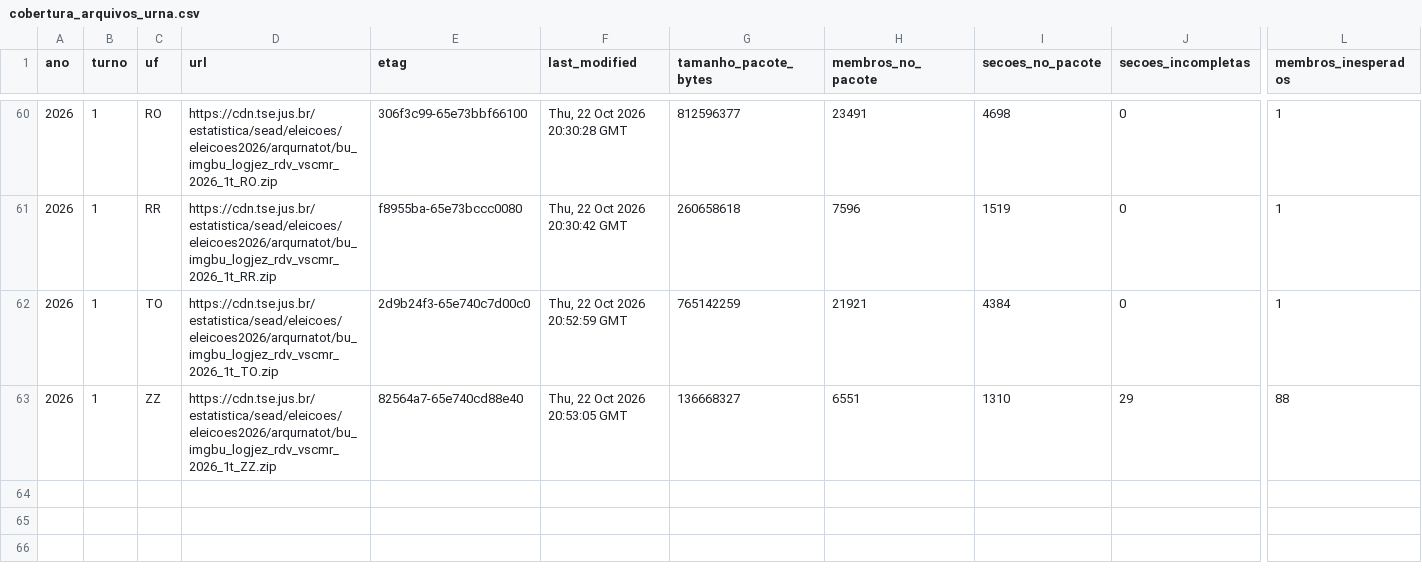
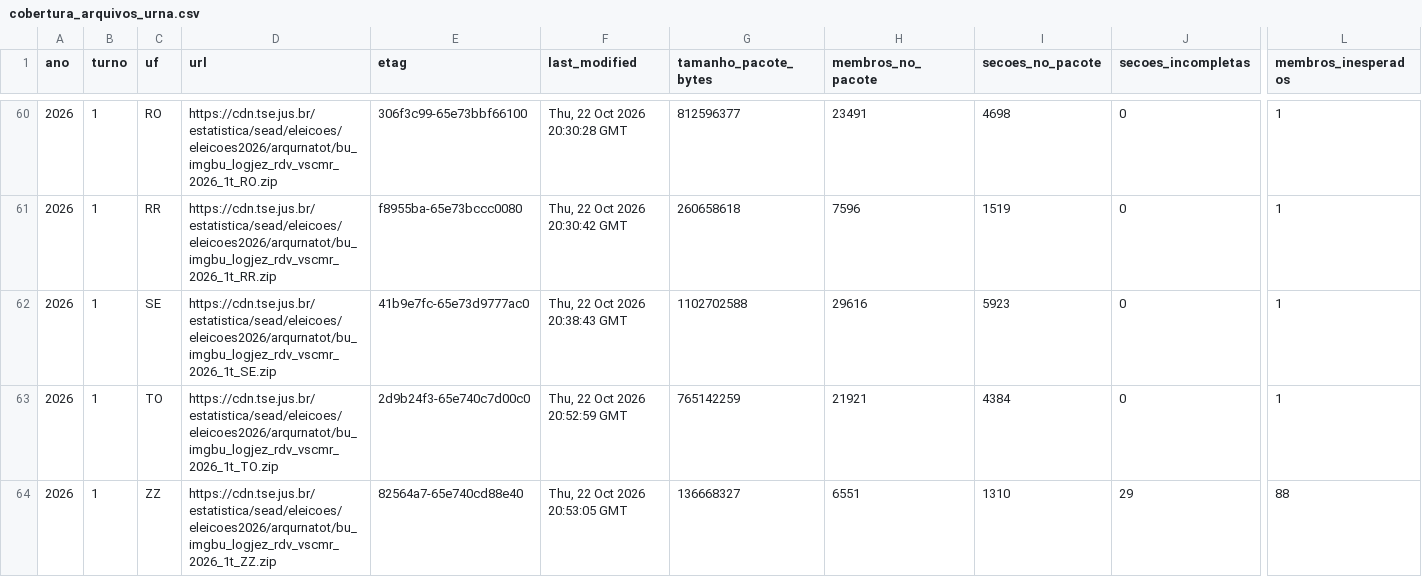
Before and after one commit to BigCorps/ObservatorioEleitoral, a CSV file: manifestos/cobertura_arquivos_urna.csv, drawn as a sheet; only a part is shown, gaps mark what is left out; rows hold the shown columns only; the diff names each change by its address in the sheet, - before the commit and + after, or states it on an @@ line.

```diff
--- a/manifestos/cobertura_arquivos_urna.csv
+++ b/manifestos/cobertura_arquivos_urna.csv
+row 62: 2026 | 1 | SE | https://cdn.tse.jus.br/estatistica/sead/eleicoes/eleicoes2026/arqurnatot/bu_imgbu_logjez_rdv_vscmr_2026_1t_SE.zip | 41b9e7fc-65e73d9777ac0 | Thu, 22 Oct 2026 20:38:43 GMT | 1102702588 | 29616 | 5923 | 0 | 1
```
